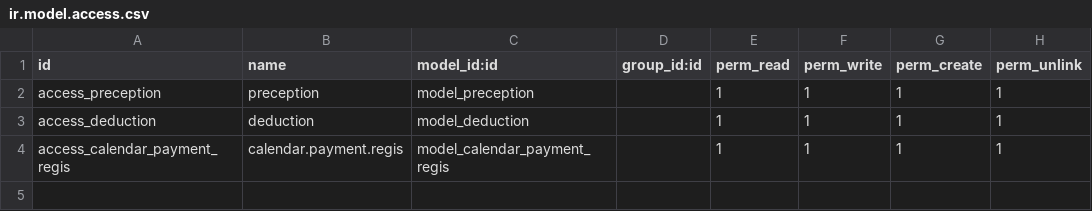
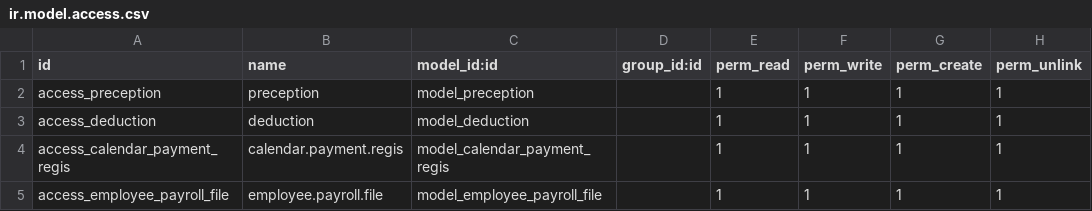
Before and after one commit to felipearizaga/odoo12_20200623b, a CSV file: jt_payroll_payment/security/ir.model.access.csv, drawn as a sheet; the diff names each change by its address in the sheet, - before the commit and + after, or states it on an @@ line.

Commit message:
[ADD] Added Item, Program and amount based on section name, Iteam Heandinf & its Description and Program Description, Added new model, views, accessrihgts for Employee payroll uploadind file, Added server action to update payroll file state in revised state.

```diff
--- a/jt_payroll_payment/security/ir.model.access.csv
+++ b/jt_payroll_payment/security/ir.model.access.csv
+row 5: access_employee_payroll_file | employee.payroll.file | model_employee_payroll_file |  | 1 | 1 | 1 | 1
```
Also changed, not shown: 11 other files.
